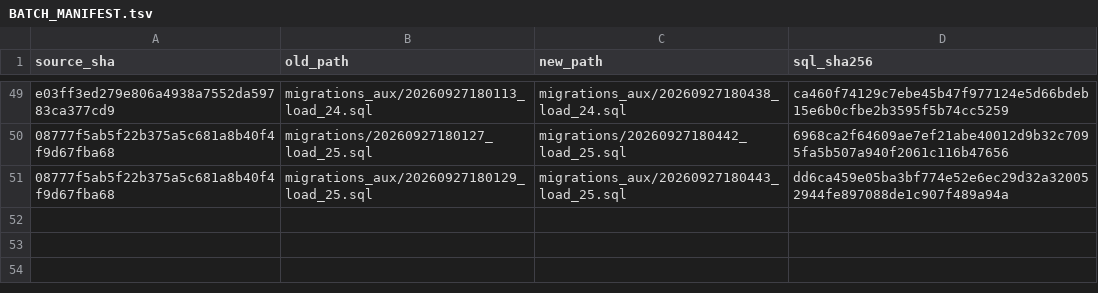
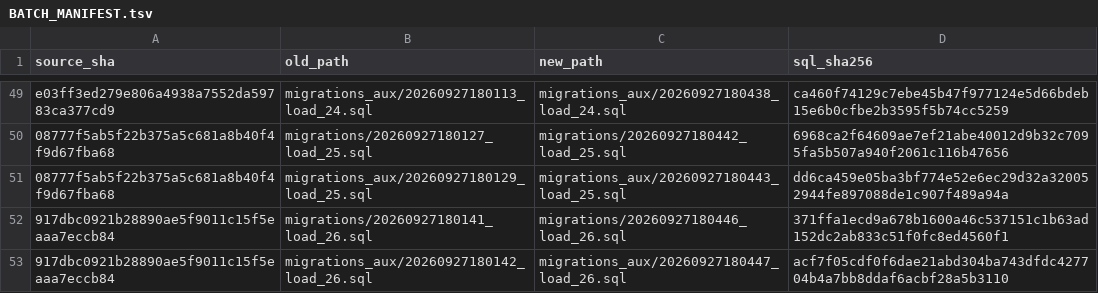
Before and after one commit to san-wonderful-tests/atlas-batch-queue-proof-20260927, a TSV file: BATCH_MANIFEST.tsv, drawn as a sheet; only a part is shown, gaps mark what is left out; the diff names each change by its address in the sheet, - before the commit and + after, or states it on an @@ line.

Commit message:
Finalize Atlas SQL from proof/load-26

```diff
--- a/BATCH_MANIFEST.tsv
+++ b/BATCH_MANIFEST.tsv
+row 52: 917dbc0921b28890ae5f9011c15f5eaaa7eccb84 | migrations/20260927180141_load_26.sql | migrations/20260927180446_load_26.sql | 371ffa1ecd9a678b1600a46c537151c1b63ad152dc2ab833c51f0fc8ed4560f1
+row 53: 917dbc0921b28890ae5f9011c15f5eaaa7eccb84 | migrations_aux/20260927180142_load_26.sql | migrations_aux/20260927180447_load_26.sql | acf7f05cdf0f6dae21abd304ba743dfdc427704b4a7bb8ddaf6acbf28a5b3110
```
Also changed, not shown: 4 other files.
